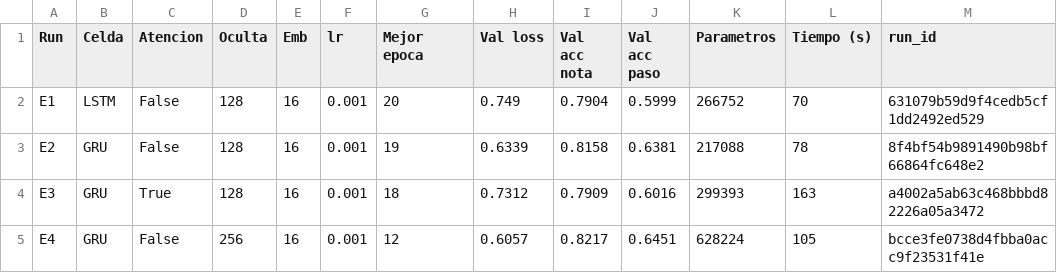
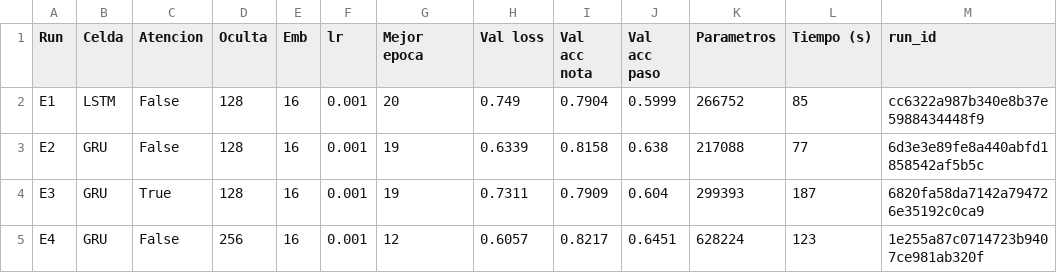
Before and after one commit to thomasesteban22/bach-seq, a CSV file: results/comparison.csv, drawn as a sheet.

```diff
--- a/results/comparison.csv
+++ b/results/comparison.csv
@@ -1,5 +1,5 @@
 Run,Celda,Atencion,Oculta,Emb,lr,Mejor epoca,Val loss,Val acc nota,Val acc paso,Parametros,Tiempo (s),run_id
-E1,LSTM,False,128,16,0.001,20,0.749,0.7904,0.5999,266752,70,631079b59d9f4cedb5cf1dd2492ed529
-E2,GRU,False,128,16,0.001,19,0.6339,0.8158,0.6381,217088,78,8f4bf54b9891490b98bf66864fc648e2
-E3,GRU,True,128,16,0.001,18,0.7312,0.7909,0.6016,299393,163,a4002a5ab63c468bbbd82226a05a3472
-E4,GRU,False,256,16,0.001,12,0.6057,0.8217,0.6451,628224,105,bcce3fe0738d4fbba0acc9f23531f41e
+E1,LSTM,False,128,16,0.001,20,0.749,0.7904,0.5999,266752,85,cc6322a987b340e8b37e5988434448f9
+E2,GRU,False,128,16,0.001,19,0.6339,0.8158,0.638,217088,77,6d3e3e89fe8a440abfd1858542af5b5c
+E3,GRU,True,128,16,0.001,19,0.7311,0.7909,0.604,299393,187,6820fa58da7142a794726e35192c0ca9
+E4,GRU,False,256,16,0.001,12,0.6057,0.8217,0.6451,628224,123,1e255a87c0714723b9407ce981ab320f
```
Also changed, not shown: results/generation/attention_E3.csv, 8 other files.
